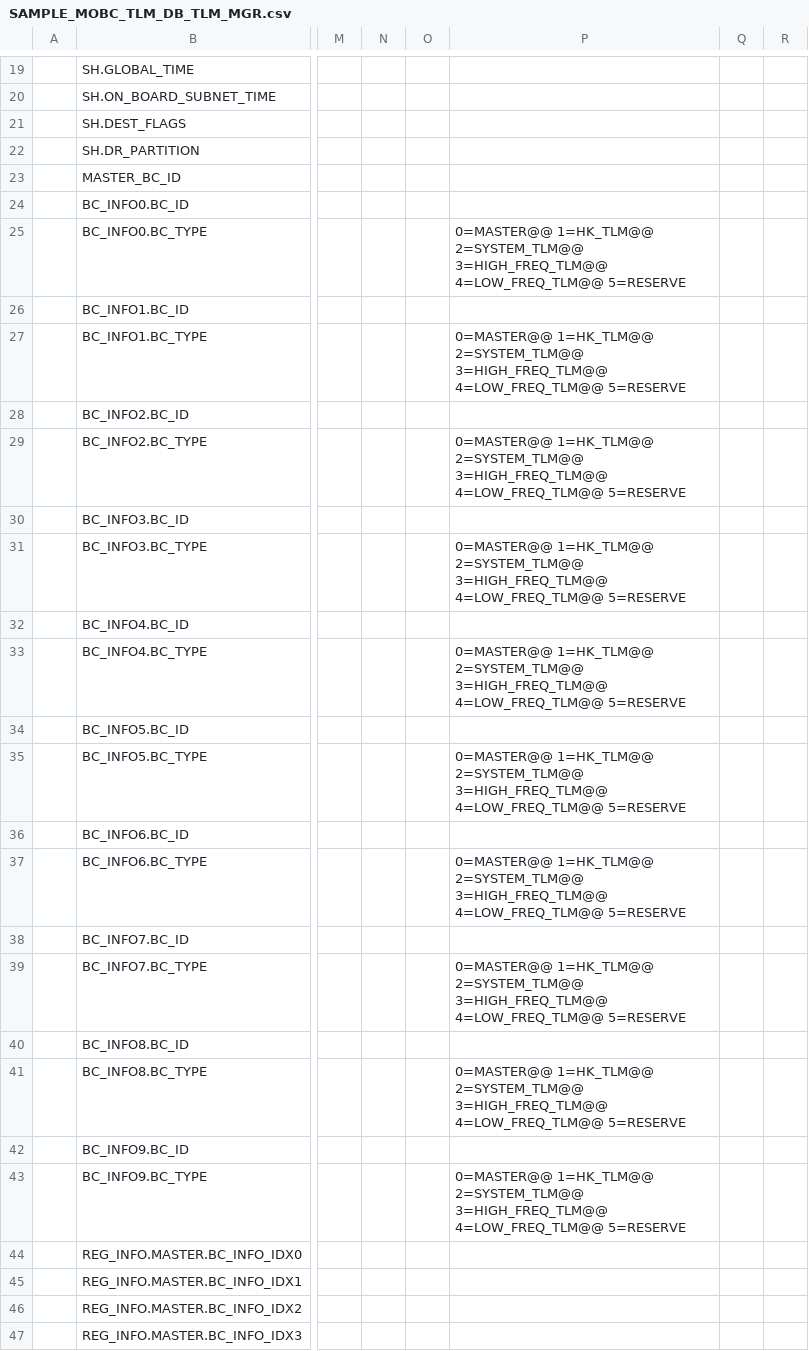
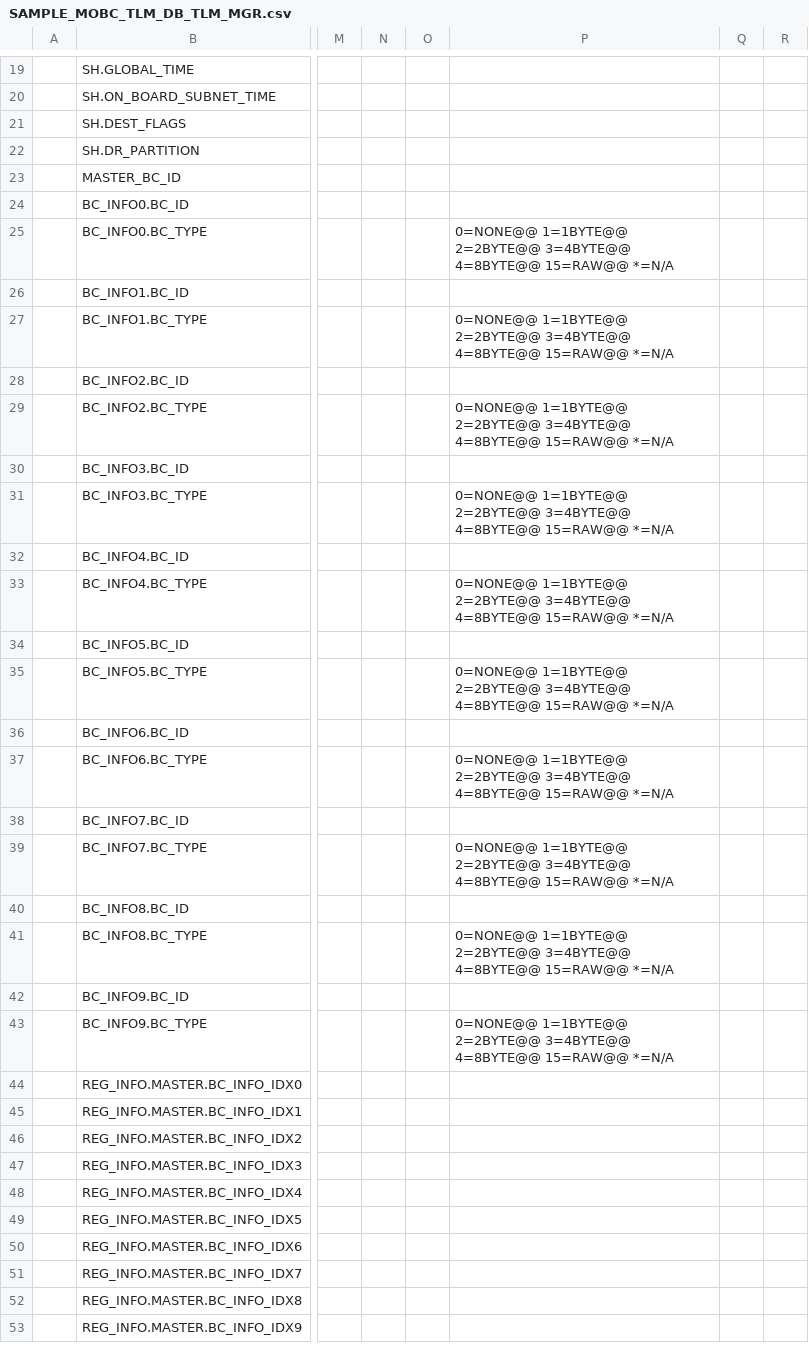
Before and after one commit to ut-issl/c2a-core, a CSV file: data/DataBase/TLM_DB/csv/SAMPLE_MOBC_TLM_DB_TLM_MGR.csv, drawn as a sheet; only a part is shown, gaps mark what is left out; the shorter side is filled out with more unchanged rows; the diff names each change by its address in the sheet, - before the commit and + after, or states it on an @@ line.

```diff
--- a/data/DataBase/TLM_DB/csv/SAMPLE_MOBC_TLM_DB_TLM_MGR.csv
+++ b/data/DataBase/TLM_DB/csv/SAMPLE_MOBC_TLM_DB_TLM_MGR.csv
-P25: 0=MASTER@@ 1=HK_TLM@@ 2=SYSTEM_TLM@@ 3=HIGH_FREQ_TLM@@ 4=LOW_FREQ_TLM@@ 5=RESERVE
+P25: 0=NONE@@ 1=1BYTE@@ 2=2BYTE@@ 3=4BYTE@@ 4=8BYTE@@ 15=RAW@@ *=N/A
-P27: 0=MASTER@@ 1=HK_TLM@@ 2=SYSTEM_TLM@@ 3=HIGH_FREQ_TLM@@ 4=LOW_FREQ_TLM@@ 5=RESERVE
+P27: 0=NONE@@ 1=1BYTE@@ 2=2BYTE@@ 3=4BYTE@@ 4=8BYTE@@ 15=RAW@@ *=N/A
-P29: 0=MASTER@@ 1=HK_TLM@@ 2=SYSTEM_TLM@@ 3=HIGH_FREQ_TLM@@ 4=LOW_FREQ_TLM@@ 5=RESERVE
+P29: 0=NONE@@ 1=1BYTE@@ 2=2BYTE@@ 3=4BYTE@@ 4=8BYTE@@ 15=RAW@@ *=N/A
-P31: 0=MASTER@@ 1=HK_TLM@@ 2=SYSTEM_TLM@@ 3=HIGH_FREQ_TLM@@ 4=LOW_FREQ_TLM@@ 5=RESERVE
+P31: 0=NONE@@ 1=1BYTE@@ 2=2BYTE@@ 3=4BYTE@@ 4=8BYTE@@ 15=RAW@@ *=N/A
-P33: 0=MASTER@@ 1=HK_TLM@@ 2=SYSTEM_TLM@@ 3=HIGH_FREQ_TLM@@ 4=LOW_FREQ_TLM@@ 5=RESERVE
+P33: 0=NONE@@ 1=1BYTE@@ 2=2BYTE@@ 3=4BYTE@@ 4=8BYTE@@ 15=RAW@@ *=N/A
-P35: 0=MASTER@@ 1=HK_TLM@@ 2=SYSTEM_TLM@@ 3=HIGH_FREQ_TLM@@ 4=LOW_FREQ_TLM@@ 5=RESERVE
+P35: 0=NONE@@ 1=1BYTE@@ 2=2BYTE@@ 3=4BYTE@@ 4=8BYTE@@ 15=RAW@@ *=N/A
-P37: 0=MASTER@@ 1=HK_TLM@@ 2=SYSTEM_TLM@@ 3=HIGH_FREQ_TLM@@ 4=LOW_FREQ_TLM@@ 5=RESERVE
+P37: 0=NONE@@ 1=1BYTE@@ 2=2BYTE@@ 3=4BYTE@@ 4=8BYTE@@ 15=RAW@@ *=N/A
-P39: 0=MASTER@@ 1=HK_TLM@@ 2=SYSTEM_TLM@@ 3=HIGH_FREQ_TLM@@ 4=LOW_FREQ_TLM@@ 5=RESERVE
+P39: 0=NONE@@ 1=1BYTE@@ 2=2BYTE@@ 3=4BYTE@@ 4=8BYTE@@ 15=RAW@@ *=N/A
-P41: 0=MASTER@@ 1=HK_TLM@@ 2=SYSTEM_TLM@@ 3=HIGH_FREQ_TLM@@ 4=LOW_FREQ_TLM@@ 5=RESERVE
+P41: 0=NONE@@ 1=1BYTE@@ 2=2BYTE@@ 3=4BYTE@@ 4=8BYTE@@ 15=RAW@@ *=N/A
-P43: 0=MASTER@@ 1=HK_TLM@@ 2=SYSTEM_TLM@@ 3=HIGH_FREQ_TLM@@ 4=LOW_FREQ_TLM@@ 5=RESERVE
+P43: 0=NONE@@ 1=1BYTE@@ 2=2BYTE@@ 3=4BYTE@@ 4=8BYTE@@ 15=RAW@@ *=N/A
```
Also changed, not shown: data/DataBase/TLM_DB/csv/SAMPLE_MOBC_TLM_DB_EL.csv, 10 other files.
